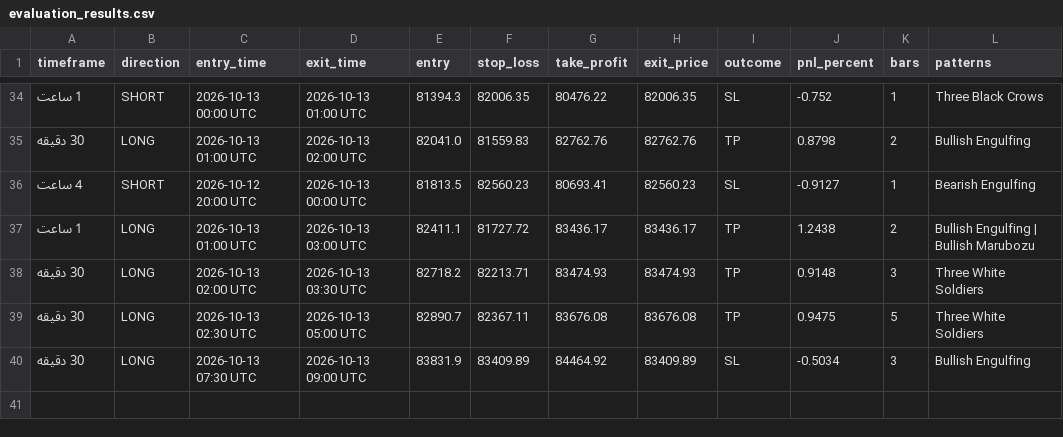
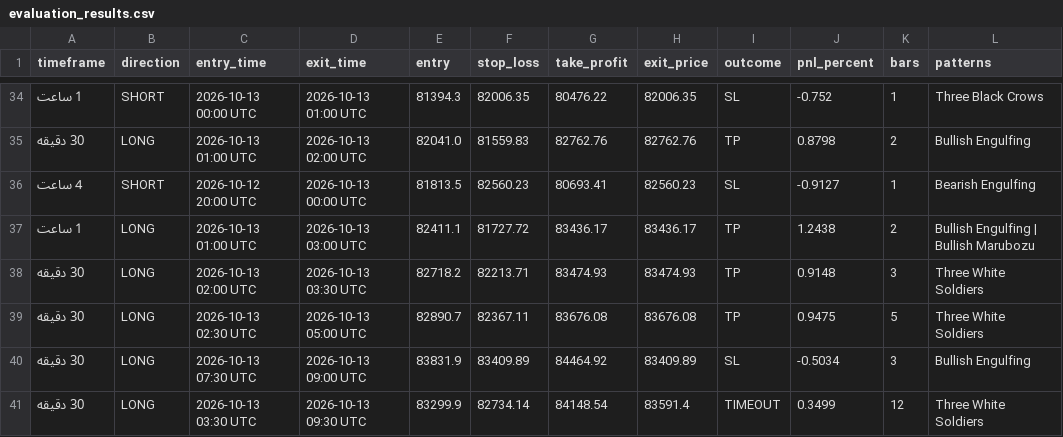
Before and after one commit to BTC21246/Btc40, a CSV file: evaluation_results.csv, drawn as a sheet; only a part is shown, gaps mark what is left out.

Commit message:
Auto-sync BTC40 evaluation 2026-10-13 13:32

```diff
--- a/evaluation_results.csv
+++ b/evaluation_results.csv
@@ -40 +40,2 @@
 30 دقیقه,LONG,2026-10-13 07:30 UTC,2026-10-13 09:00 UTC,83831.9,83409.89,84464.92,83409.89,SL,-0.5034,3,Bullish Engulfing
+30 دقیقه,LONG,2026-10-13 03:30 UTC,2026-10-13 09:30 UTC,83299.9,82734.14,84148.54,83591.4,TIMEOUT,0.3499,12,Three White Soldiers
```
Also changed, not shown: 1 other file.
